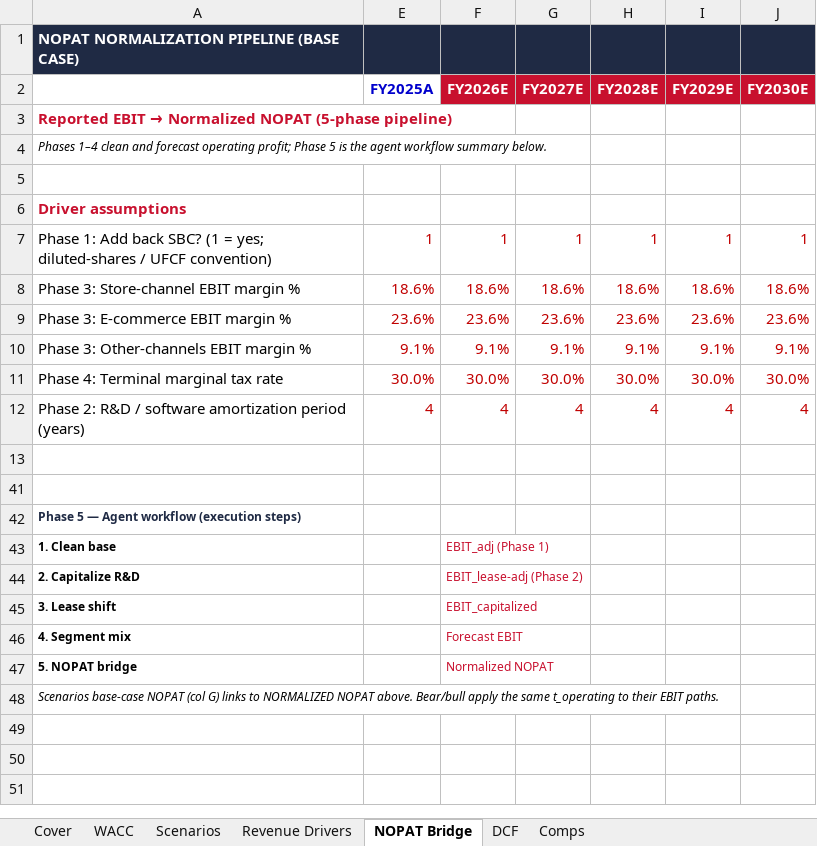
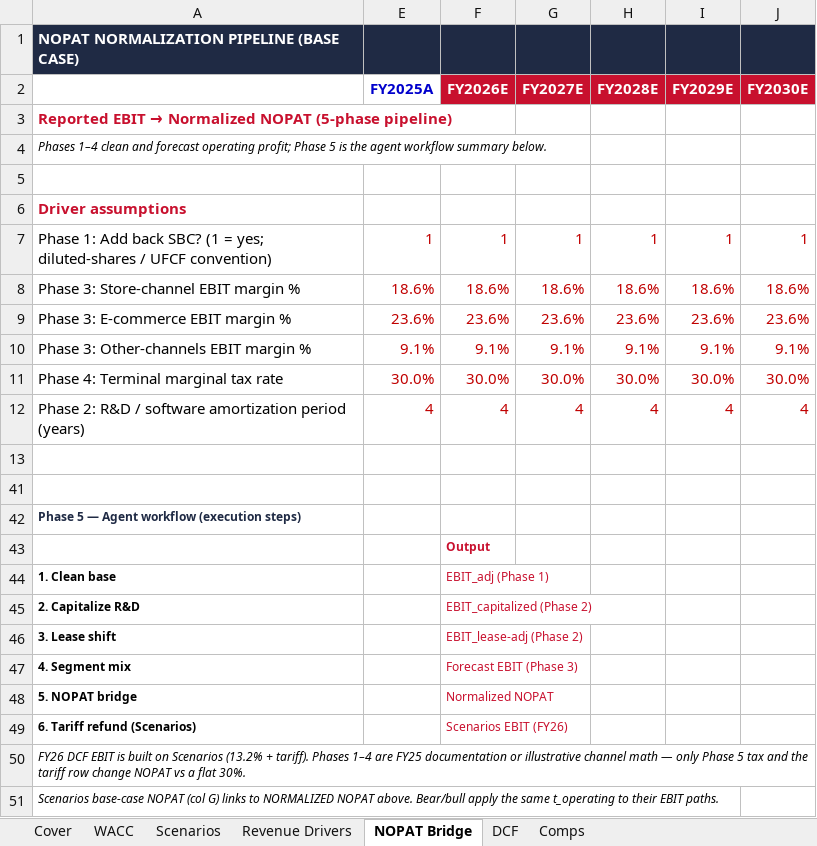
Before and after one commit to vengeanceaiUSC/RM, an Excel workbook: LULU/LULU_DCF_Valuation_Model.xlsx, sheet NOPAT Bridge, drawn as a sheet; values as stored, in another font and other column widths than the file's, no borders; addresses are those after the commit; the diff names each change by its address in the sheet, - before the commit and + after, or states it on an @@ line.

```diff
--- a/LULU/LULU_DCF_Valuation_Model.xlsx (sheet NOPAT Bridge)
+++ b/LULU/LULU_DCF_Valuation_Model.xlsx (sheet NOPAT Bridge)
+row 43:  |  | Output
-F45 (FY2026E): EBIT_lease-adj (Phase 2)
+F45 (FY2026E): EBIT_capitalized (Phase 2)
-F46 (FY2026E): EBIT_capitalized
+F46 (FY2026E): EBIT_lease-adj (Phase 2)
-F47 (FY2026E): Forecast EBIT
+F47 (FY2026E): Forecast EBIT (Phase 3)
+row 49: 6. Tariff refund (Scenarios) |  | Scenarios EBIT (FY26)
+row 50: FY26 DCF EBIT is built on Scenarios (13.2% + tariff). Phases 1–4 are FY25 documentation or illustrative channel math — only Phase 5 tax and the tariff row change NOPAT vs a flat 30%.
```
Also changed, not shown: hidden cells, 3 other files.
